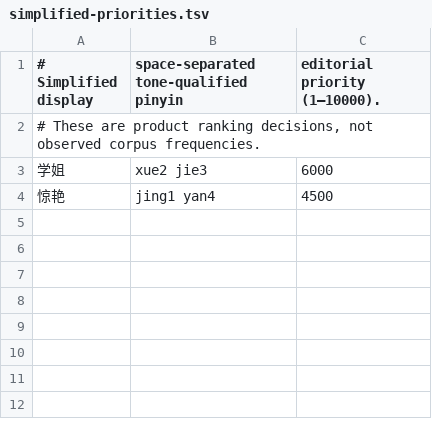
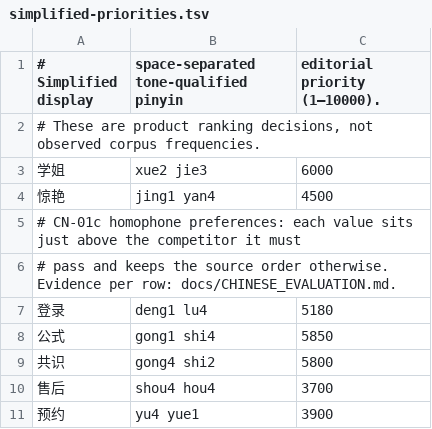
Before and after one commit to AinaSnow/Harukoto, a TSV file: Resources/Lexicon/simplified-priorities.tsv, drawn as a sheet.

Commit message:
CN-01c: 修正四组简体同音词的首选顺序
- simplified-priorities.tsv 新增 5 条，只影响简体，每条只略高于要
  越过的词：登录>登陆、公式／共识>公视、售后>守候、预约>愉悦。
  逐条依据见 docs/CHINESE_EVALUATION.md；“登录”为编辑决定，其余有
  语料词频支持。
- 连接／链接、手印／收银查过后保留现状；繁体顺序未改。
- 调优集简体首选 42→43，繁体 42 不变；独立集四种模式仍为
  53／64／5，逐条名次无变化。54 项 CTest 通过。
- 同步文档，并把上一批标为已提交（335b7ce）。未打包、未实机验证。

```diff
--- a/Resources/Lexicon/simplified-priorities.tsv
+++ b/Resources/Lexicon/simplified-priorities.tsv
@@ -4 +4,8 @@
 惊艳|jing1 yan4|4500
+# CN-01c homophone preferences: each value sits just above the competitor it must
+# pass and keeps the source order otherwise. Evidence per row: docs/CHINESE_EVALUATION.md.
+登录|deng1 lu4|5180
+公式|gong1 shi4|5850
+共识|gong4 shi2|5800
+售后|shou4 hou4|3700
+预约|yu4 yue1|3900
```
Also changed, not shown: 7 other files.
